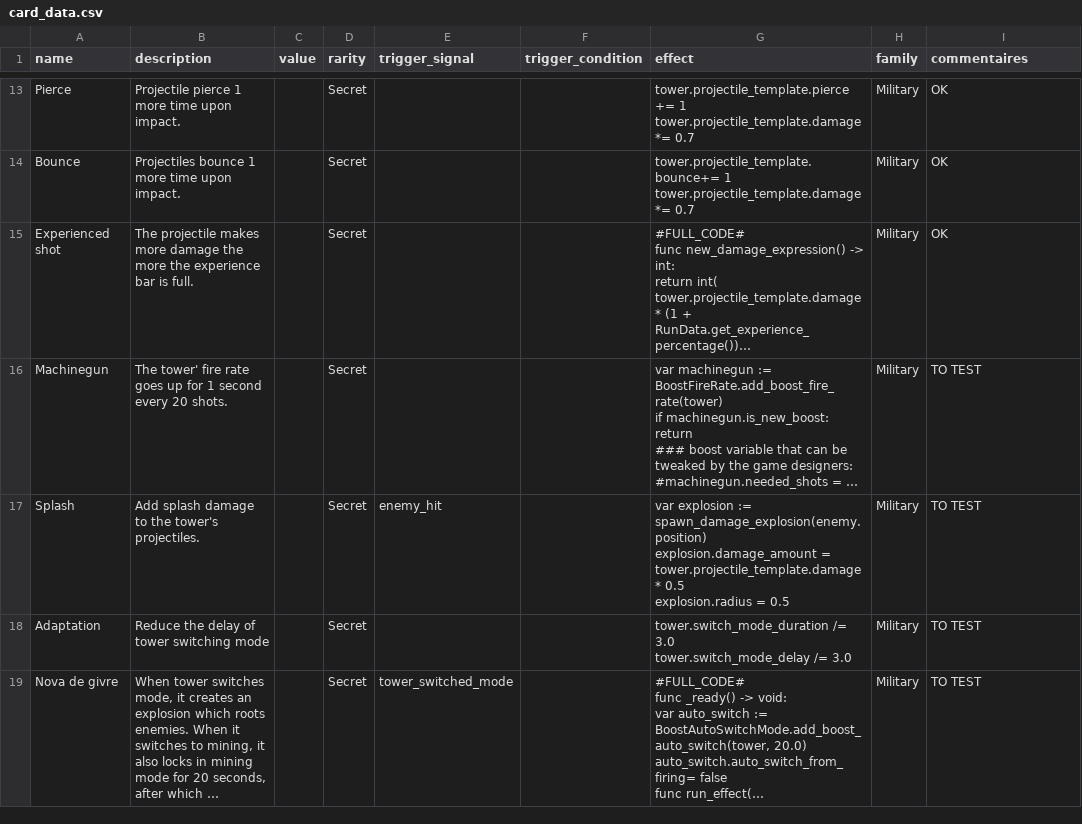
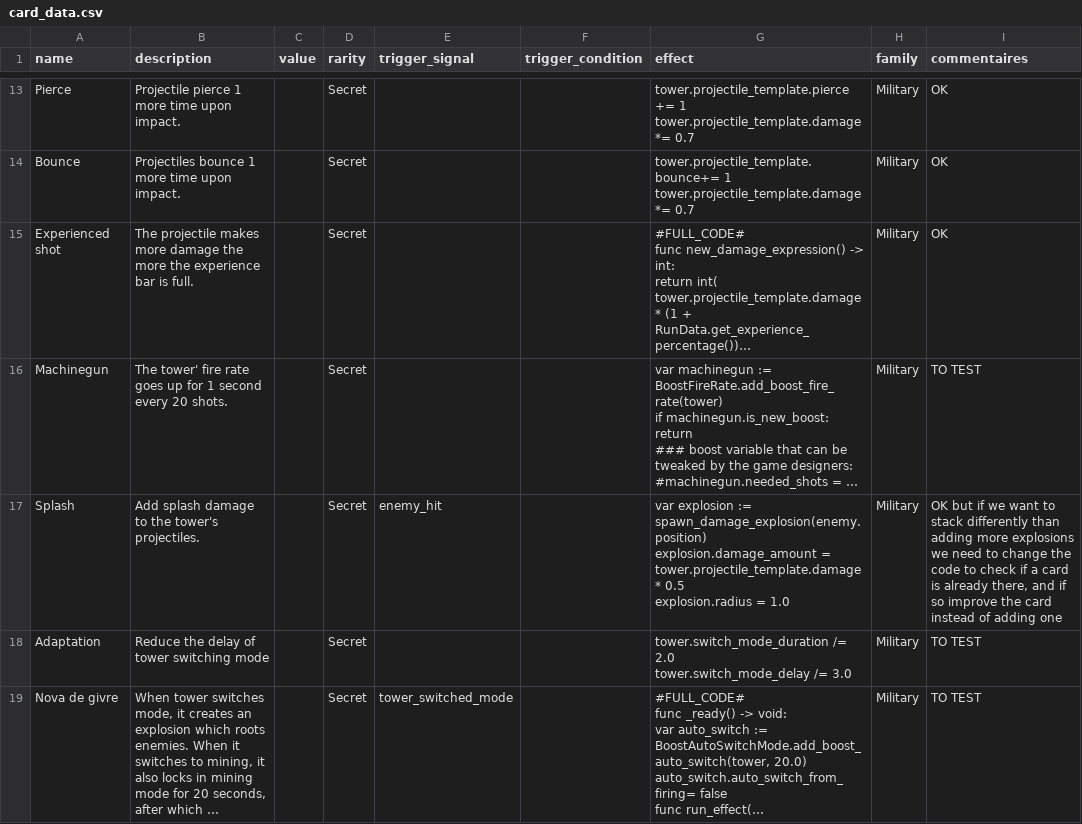
Before and after one commit to PlaySorbonne/ProjetPixel2025, a CSV file: projetpixel2/game_design/card_data.csv, drawn as a sheet; only a part is shown, gaps mark what is left out; long unchanged cells end in …; ↵ is a line break in a cell; the diff covers the shown part only; the diff names each change by its address in the sheet, - before the commit and + after, or states it on an @@ line.

```diff
--- a/projetpixel2/game_design/card_data.csv
+++ b/projetpixel2/game_design/card_data.csv
-G17 (effect): …explosion.radius = 0.5
+G17 (effect): …explosion.radius = 1.0
-I17 (commentaires): TO TEST
+I17 (commentaires): OK but if we want to stack differently than adding more explosions we need to change the code to check if a card is already there, and if so improve the card instead of adding one
-G18 (effect): tower.switch_mode_duration /= 3.0 ↵ tower.switch_mode_delay /=…
+G18 (effect): tower.switch_mode_duration /= 2.0 ↵ tower.switch_mode_delay /=…
```
Also changed, not shown: 1 edited cell elsewhere in this file, 5 other files.
